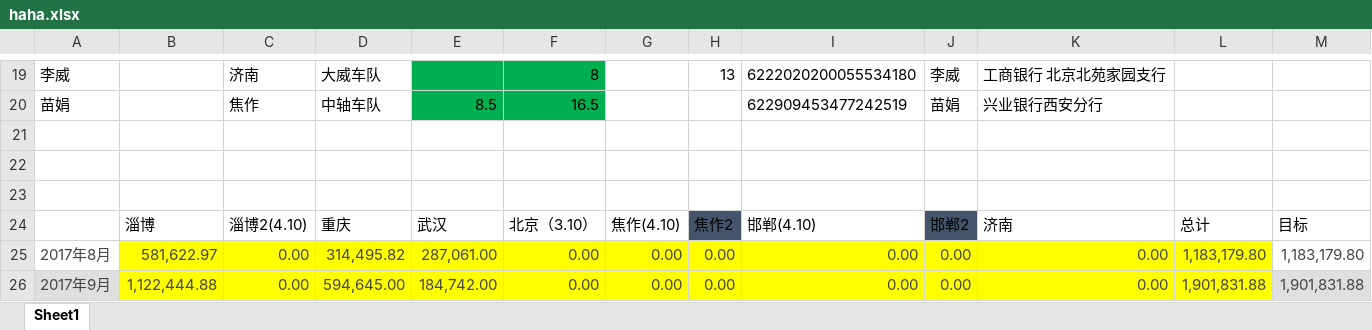
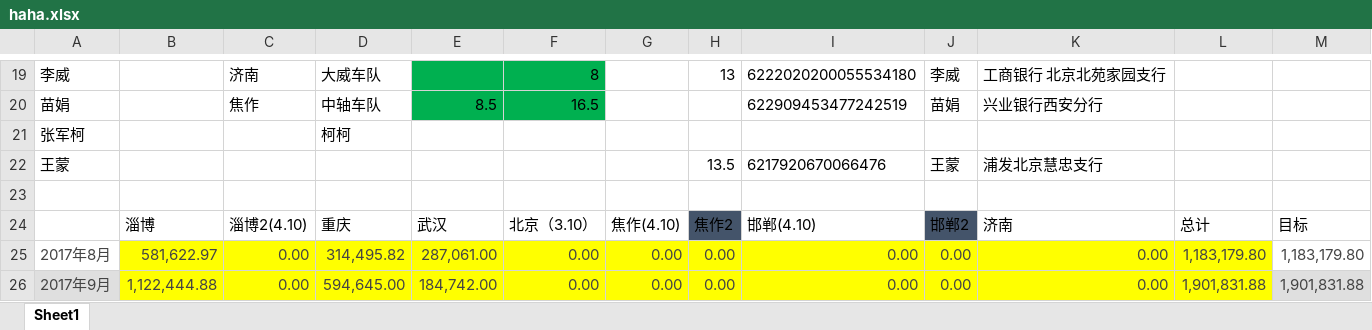
Before and after one commit to roadstoneydd/ydd, an Excel workbook: 财务/haha.xlsx, sheet Sheet1, drawn as a sheet; only a part is shown, gaps mark what is left out; values as stored, in another font and other column widths than the file's, no borders; the diff names each change by its address in the sheet, - before the commit and + after, or states it on an @@ line.

Commit message:
王蒙

```diff
--- a/财务/haha.xlsx (sheet Sheet1)
+++ b/财务/haha.xlsx (sheet Sheet1)
-row 21: (empty)
+row 21: 张军柯 |  |  | 柯柯
-row 22: (empty)
+row 22: 王蒙 |  |  |  |  |  |  | 13.5 | 6217920670066476 | 王蒙 | 浦发北京慧忠支行
```
